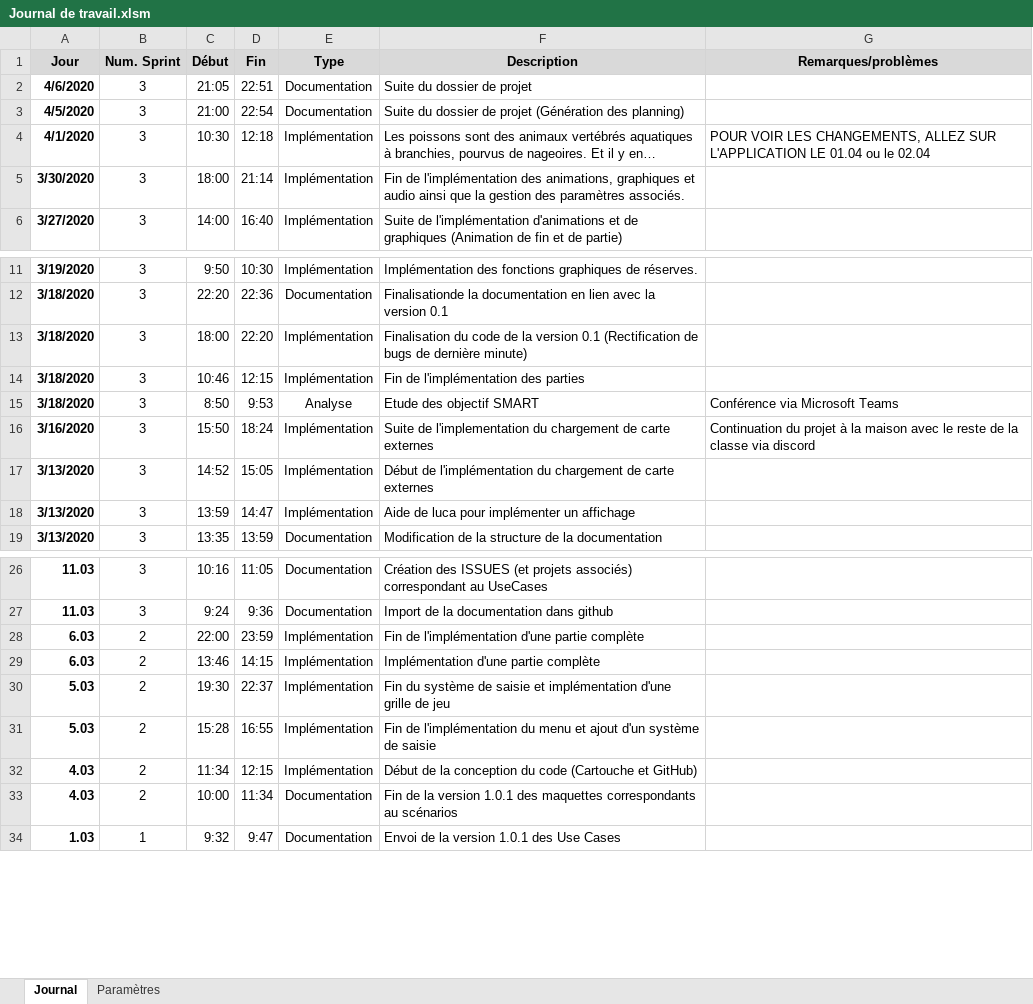
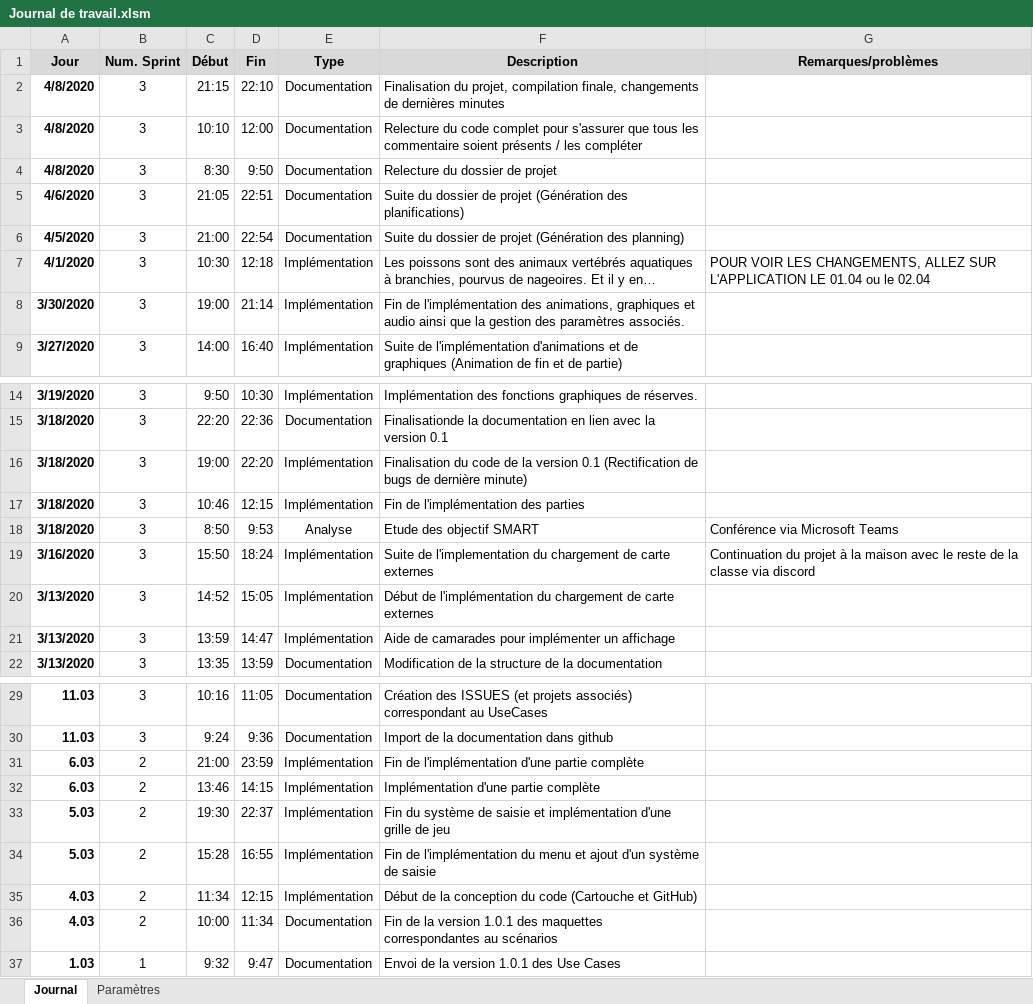
Before and after one commit to Neliott/BatailleNavale, an Excel workbook: documentation/Journal de travail.xlsm, sheet Journal, drawn as a sheet; only a part is shown, gaps mark what is left out; long unchanged cells end in …; values as stored, in another font and other column widths than the file's, no borders; charts and pictures not drawn; addresses are those after the commit; the diff names each change by its address in the sheet, - before the commit and + after, or states it on an @@ line.

```diff
--- a/documentation/Journal de travail.xlsm (sheet Journal)
+++ b/documentation/Journal de travail.xlsm (sheet Journal)
+row 2: 4/8/2020 | 3 | 21:15 | 22:10 | Documentation | Finalisation du projet, compilation finale, changements de dernières minutes
+row 3: 4/8/2020 | 3 | 10:10 | 12:00 | Documentation | Relecture du code complet pour s'assurer que tous les commentaire soient présents / les compléter
+row 4: 4/8/2020 | 3 | 8:30 | 9:50 | Documentation | Relecture du dossier de projet
-F5 (Description): Suite du dossier de projet
+F5 (Description): Suite du dossier de projet (Génération des planifications)
-C8 (Début): 18:00
+C8 (Début): 19:00
-C16 (Début): 18:00
+C16 (Début): 19:00
-F21 (Description): Aide de luca pour implémenter un affichage
+F21 (Description): Aide de camarades pour implémenter un affichage
-C31 (Début): 22:00
+C31 (Début): 21:00
-F36 (Description): …des maquettes correspondants au scénarios
+F36 (Description): …des maquettes correspondantes au scénarios
```
Also changed, not shown: documentation/Journal de bord.xlsx, 11 other files.
